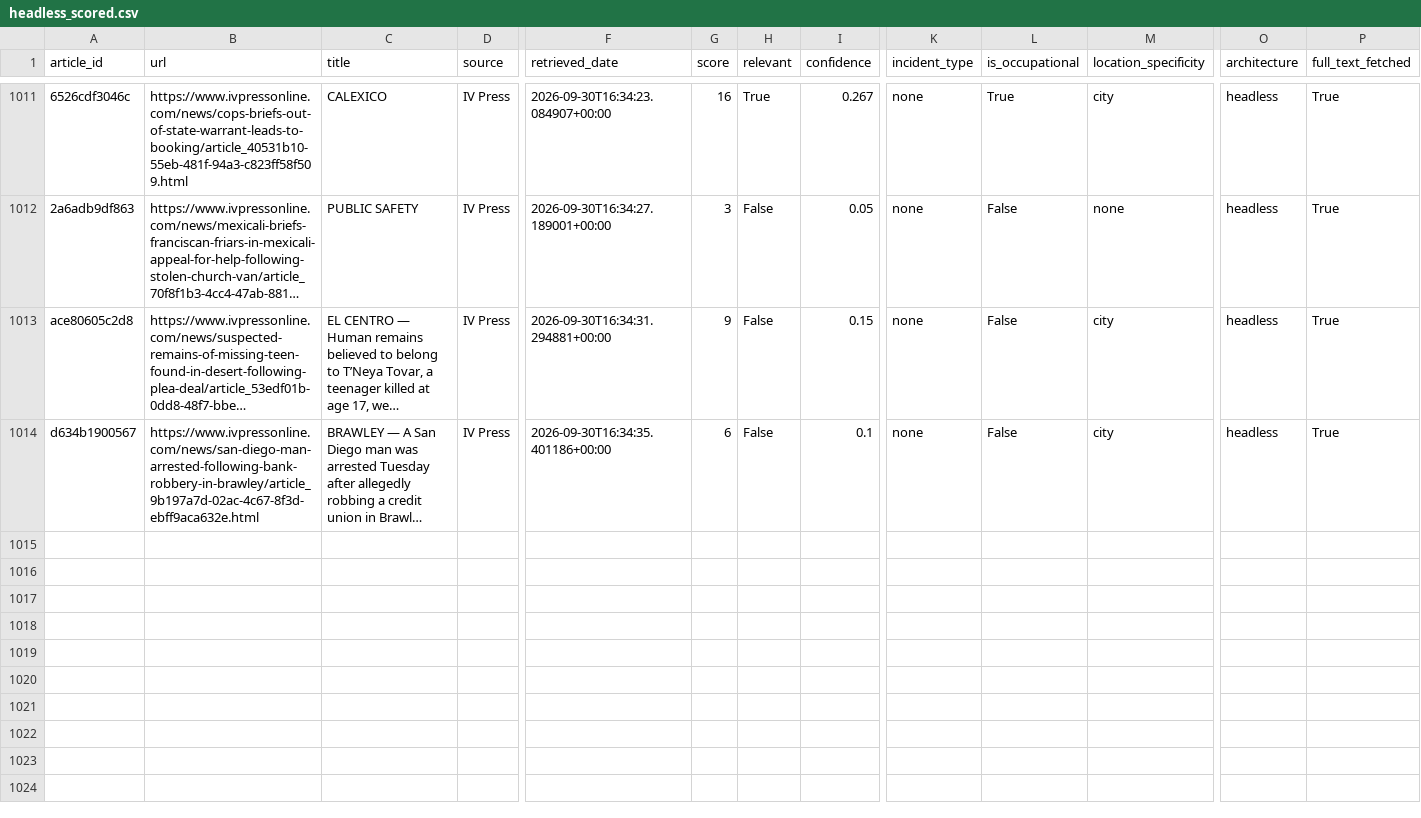
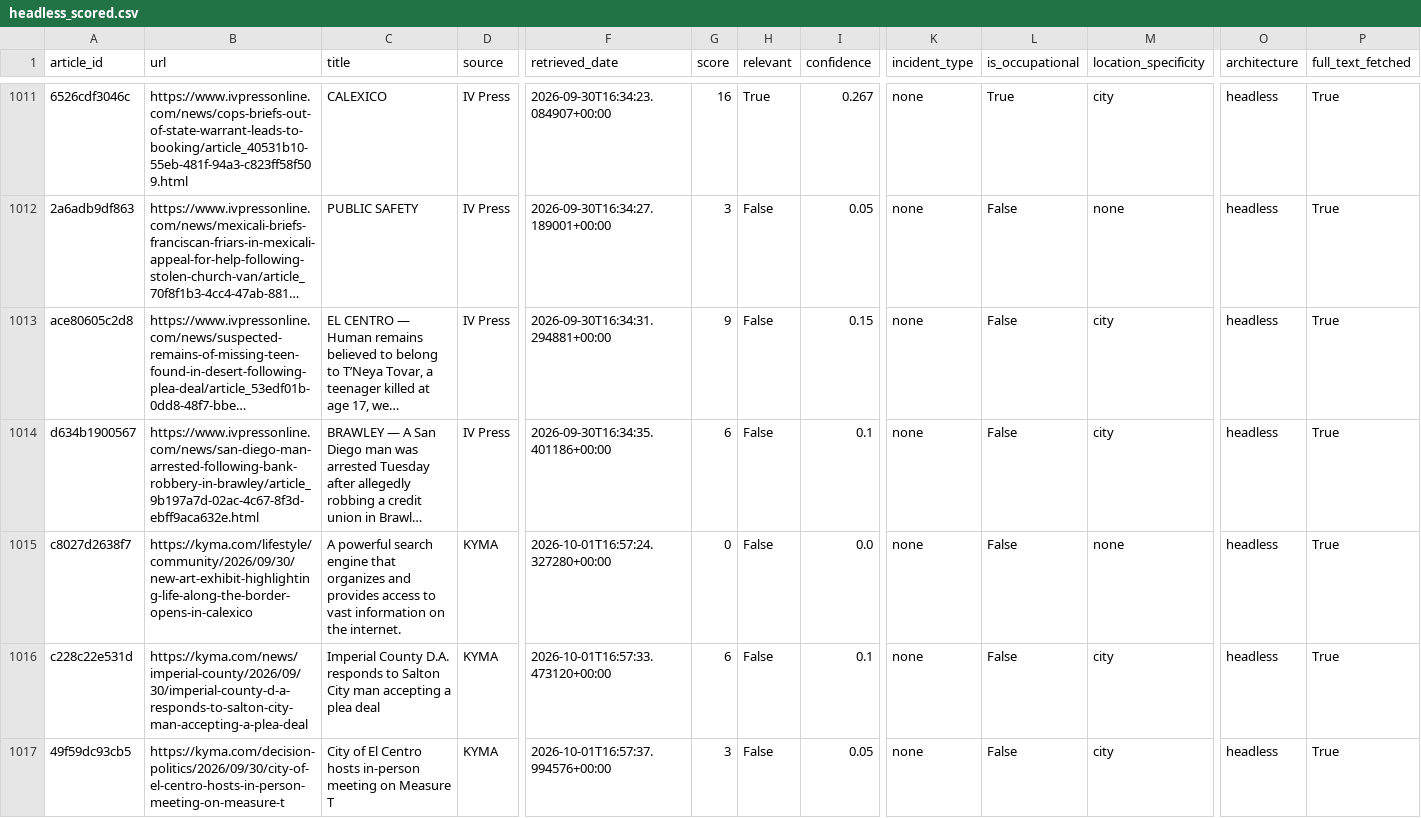
Before and after one commit to theaenache/4branch-iv-heatwatch, a CSV file: data/headless_scored.csv, drawn as a sheet; only a part is shown, gaps mark what is left out; long unchanged cells end in …; rows hold the shown columns only; the diff covers the shown part only; the diff names each change by its address in the sheet, - before the commit and + after, or states it on an @@ line.

```diff
--- a/data/headless_scored.csv
+++ b/data/headless_scored.csv
+row 1015: c8027d2638f7 | https://kyma.com/lifestyle/community/2026/09/30/new-art-exhibit-highlighting-life-along-the-border-opens-in-calexico | A powerful search engine that organizes and provides access to vast information on the internet. | KYMA | 2026-10-01T16:57:24.327280+00:00 | 0 | False | 0.0 | none | False | none | headless | True
+row 1016: c228c22e531d | https://kyma.com/news/imperial-county/2026/09/30/imperial-county-d-a-responds-to-salton-city-man-accepting-a-plea-deal | Imperial County D.A. responds to Salton City man accepting a plea deal | KYMA | 2026-10-01T16:57:33.473120+00:00 | 6 | False | 0.1 | none | False | city | headless | True
+row 1017: 49f59dc93cb5 | https://kyma.com/decision-politics/2026/09/30/city-of-el-centro-hosts-in-person-meeting-on-measure-t | City of El Centro hosts in-person meeting on Measure T | KYMA | 2026-10-01T16:57:37.994576+00:00 | 3 | False | 0.05 | none | False | city | headless | True
```
Also changed, not shown: 8 added rows elsewhere in this file, data/master_comparison.csv, data/rss_scored.csv.
